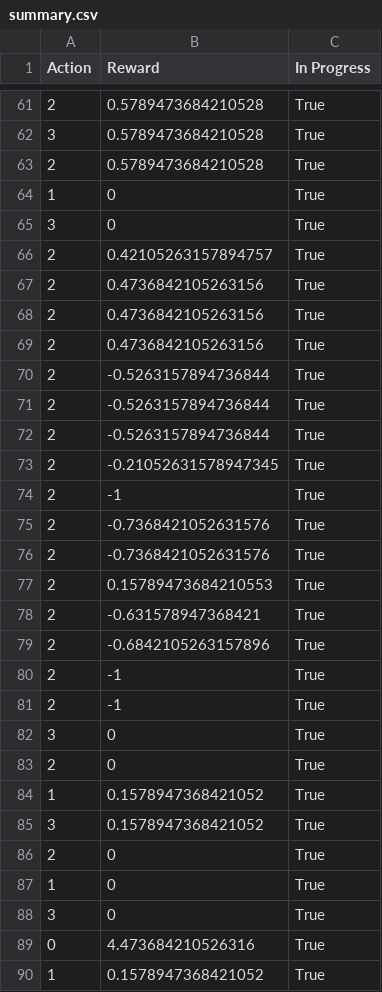
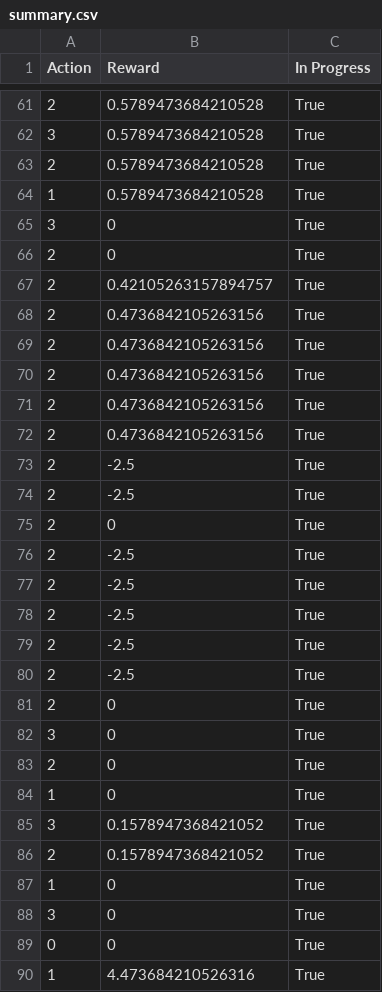
Before and after one commit to joancafom/carrot, a CSV file: live_records/pack_08082019_184935/summary.csv, drawn as a sheet; only a part is shown, gaps mark what is left out; the diff covers the shown part only.

```diff
--- a/live_records/pack_08082019_184935/summary.csv
+++ b/live_records/pack_08082019_184935/summary.csv
@@ -63,4 +63,5 @@ Action|Reward|In Progress
 2|0.5789473684210528|True
-1|0|True
+1|0.5789473684210528|True
 3|0|True
+2|0|True
 2|0.42105263157894757|True
@@ -69,22 +70,21 @@ Action|Reward|In Progress
 2|0.4736842105263156|True
-2|-0.5263157894736844|True
-2|-0.5263157894736844|True
-2|-0.5263157894736844|True
-2|-0.21052631578947345|True
-2|-1|True
-2|-0.7368421052631576|True
-2|-0.7368421052631576|True
-2|0.15789473684210553|True
-2|-0.631578947368421|True
-2|-0.6842105263157896|True
-2|-1|True
-2|-1|True
+2|0.4736842105263156|True
+2|0.4736842105263156|True
+2|-2.5|True
+2|-2.5|True
+2|0|True
+2|-2.5|True
+2|-2.5|True
+2|-2.5|True
+2|-2.5|True
+2|-2.5|True
+2|0|True
 3|0|True
 2|0|True
-1|0.1578947368421052|True
+1|0|True
 3|0.1578947368421052|True
-2|0|True
+2|0.1578947368421052|True
 1|0|True
 3|0|True
-0|4.473684210526316|True
-1|0.1578947368421052|True
+0|0|True
+1|4.473684210526316|True
```
Also changed, not shown: 4 added rows, 4 removed rows, 4 moved rows and 28 edited cells elsewhere in this file, live_records/pack_08082019_190947/summary.csv, live_records/pack_08082019_193443/summary.csv, 17 other files.
